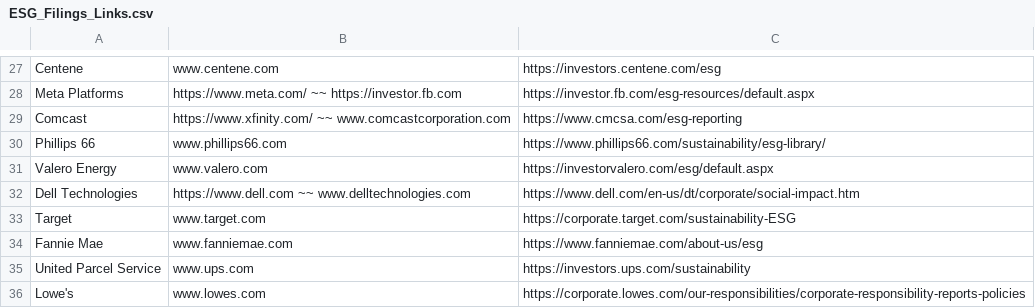
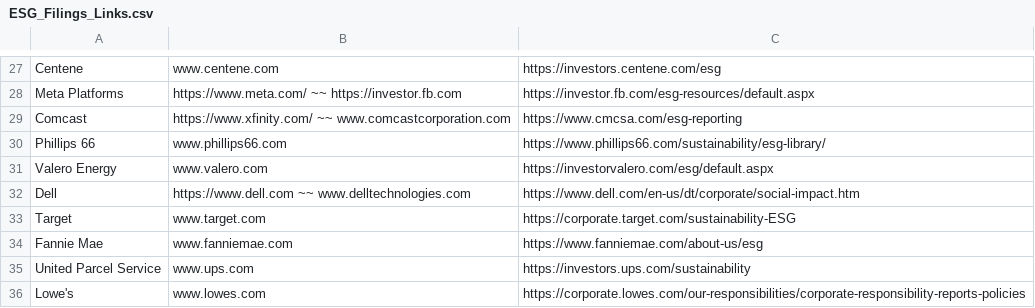
Before and after one commit to ThreatNGSecurity/ESG-Filings, a CSV file: ESG_Filings_Links.csv, drawn as a sheet; only a part is shown, gaps mark what is left out.

Commit message:
Update ESG_Filings_Links.csv

```diff
--- a/ESG_Filings_Links.csv
+++ b/ESG_Filings_Links.csv
@@ -31,3 +31,3 @@ Phillips 66, www.phillips66.com, https://www.phillips66.com/sustainability/esg-l
 Valero Energy, www.valero.com, https://investorvalero.com/esg/default.aspx
-Dell Technologies, https://www.dell.com ~~ www.delltechnologies.com, https://www.dell.com/en-us/dt/corporate/social-impact.htm
+Dell, https://www.dell.com ~~ www.delltechnologies.com, https://www.dell.com/en-us/dt/corporate/social-impact.htm
 Target, www.target.com, https://corporate.target.com/sustainability-ESG
```
